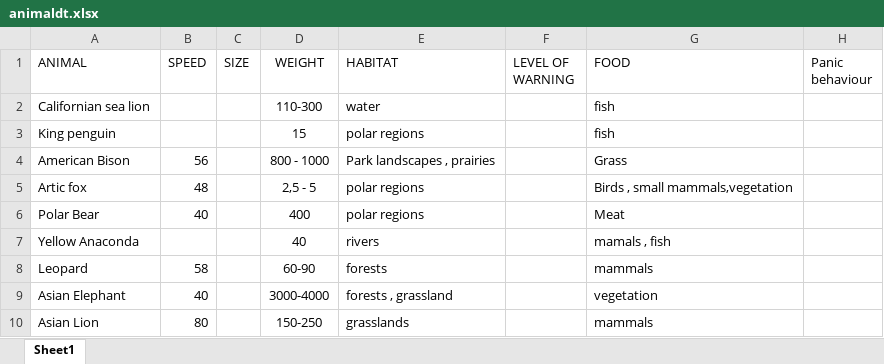
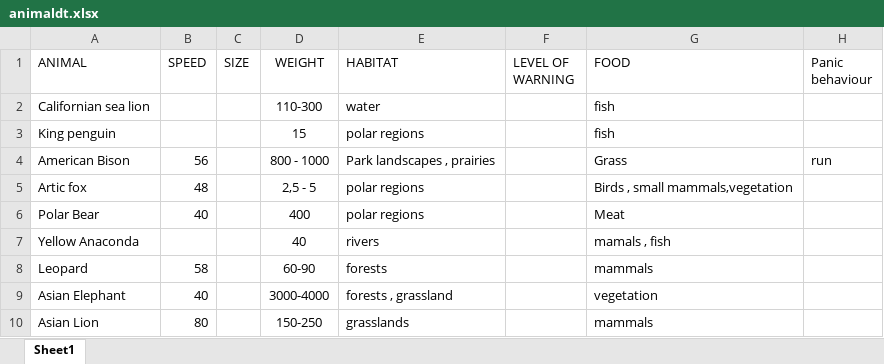
Before and after one commit to tarapakis/GEO1005, an Excel workbook: animaldt.xlsx, sheet Sheet1, drawn as a sheet; only a part is shown; values as stored, in another font and other column widths than the file's, no borders; the diff names each change by its address in the sheet, - before the commit and + after, or states it on an @@ line.

Commit message:
bison

```diff
--- a/animaldt.xlsx (sheet Sheet1)
+++ b/animaldt.xlsx (sheet Sheet1)
-H4 (Panic behaviour): (empty)
+H4 (Panic behaviour): run
```
